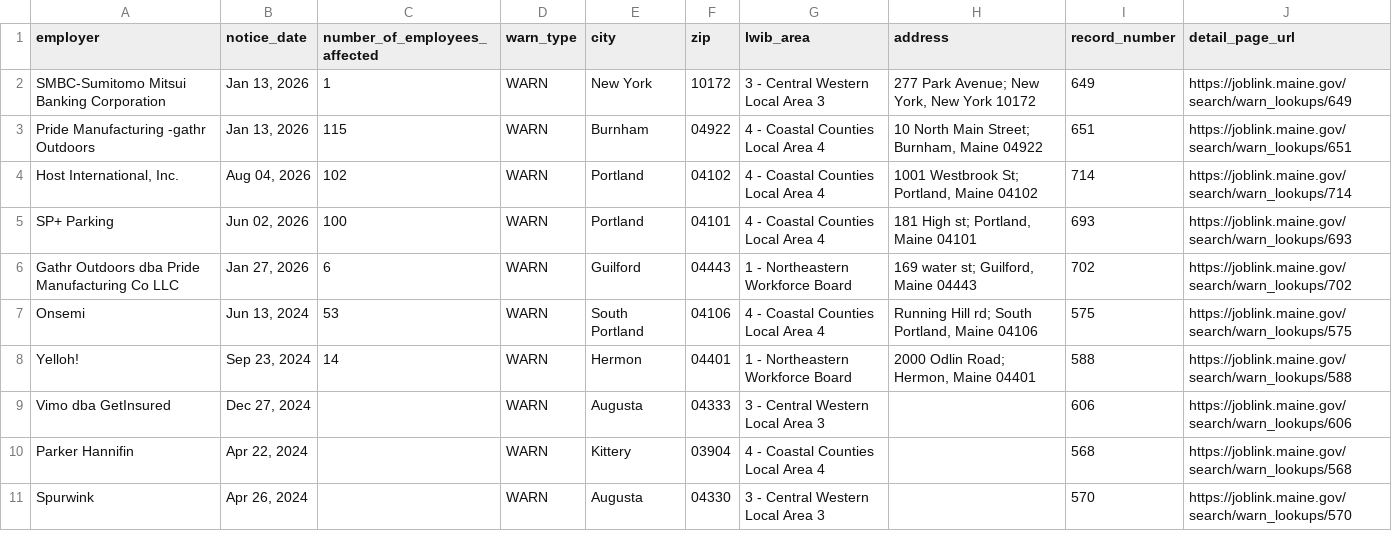
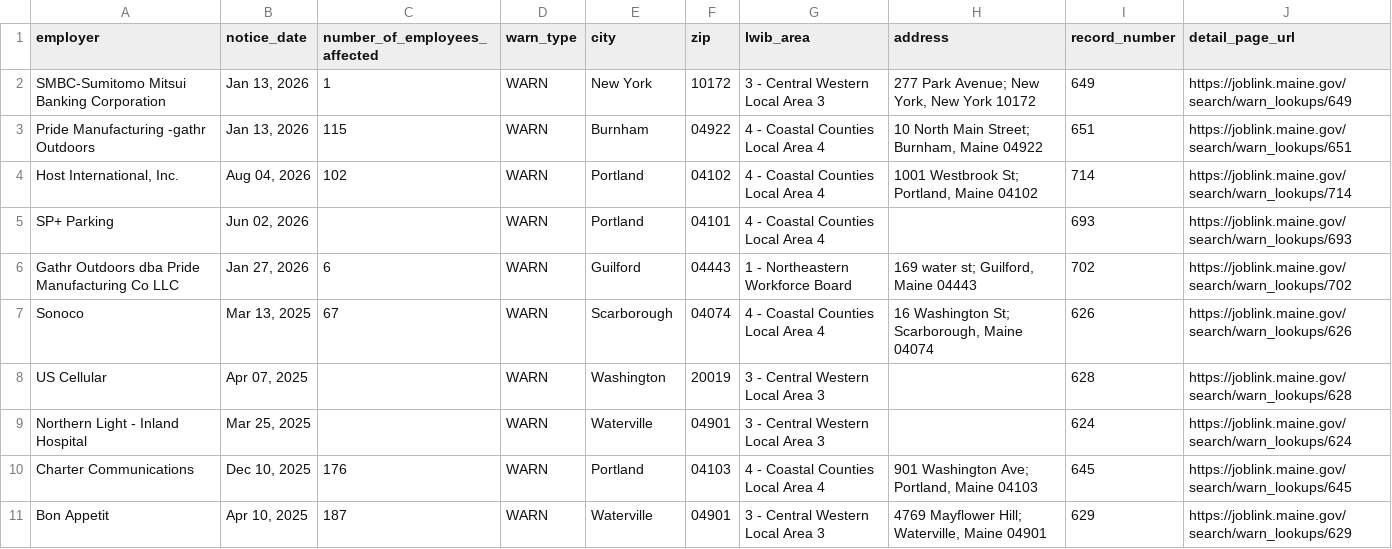
Before and after one commit to dst-boop/lead-qualifier, a CSV file: me.csv, drawn as a sheet; only a part is shown; the diff covers the shown part only.

```diff
--- a/me.csv
+++ b/me.csv
@@ -4,8 +4,8 @@ Pride Manufacturing -gathr Outdoors,"Jan 13, 2026",115,WARN,Burnham,04922,4 - Co
 "Host International, Inc.","Aug 04, 2026",102,WARN,Portland,04102,4 - Coastal Counties Local Area 4,"1001 Westbrook St; Portland, Maine 04102",714,https://joblink.maine.gov/search/warn_lookups/714
-SP+ Parking,"Jun 02, 2026",100,WARN,Portland,04101,4 - Coastal Counties Local Area 4,"181 High st; Portland, Maine 04101",693,https://joblink.maine.gov/search/warn_lookups/693
+SP+ Parking,"Jun 02, 2026",,WARN,Portland,04101,4 - Coastal Counties Local Area 4,,693,https://joblink.maine.gov/search/warn_lookups/693
 Gathr Outdoors dba Pride Manufacturing Co LLC,"Jan 27, 2026",6,WARN,Guilford,04443,1 - Northeastern Workforce Board,"169 water st; Guilford, Maine 04443",702,https://joblink.maine.gov/search/warn_lookups/702
-Onsemi,"Jun 13, 2024",53,WARN,South Portland,04106,4 - Coastal Counties Local Area 4,"Running Hill rd; South Portland, Maine 04106",575,https://joblink.maine.gov/search/warn_lookups/575
-Yelloh!,"Sep 23, 2024",14,WARN,Hermon,04401,1 - Northeastern Workforce Board,"2000 Odlin Road; Hermon, Maine 04401",588,https://joblink.maine.gov/search/warn_lookups/588
-Vimo dba GetInsured,"Dec 27, 2024",,WARN,Augusta,04333,3 - Central Western Local Area 3,,606,https://joblink.maine.gov/search/warn_lookups/606
-Parker Hannifin,"Apr 22, 2024",,WARN,Kittery,03904,4 - Coastal Counties Local Area 4,,568,https://joblink.maine.gov/search/warn_lookups/568
-Spurwink,"Apr 26, 2024",,WARN,Augusta,04330,3 - Central Western Local Area 3,,570,https://joblink.maine.gov/search/warn_lookups/570
+Sonoco,"Mar 13, 2025",67,WARN,Scarborough,04074,4 - Coastal Counties Local Area 4,"16 Washington St; Scarborough, Maine 04074",626,https://joblink.maine.gov/search/warn_lookups/626
+US Cellular,"Apr 07, 2025",,WARN,Washington,20019,3 - Central Western Local Area 3,,628,https://joblink.maine.gov/search/warn_lookups/628
+Northern Light - Inland Hospital,"Mar 25, 2025",,WARN,Waterville,04901,3 - Central Western Local Area 3,,624,https://joblink.maine.gov/search/warn_lookups/624
+Charter Communications,"Dec 10, 2025",176,WARN,Portland,04103,4 - Coastal Counties Local Area 4,"901 Washington Ave; Portland, Maine 04103",645,https://joblink.maine.gov/search/warn_lookups/645
+Bon Appetit,"Apr 10, 2025",187,WARN,Waterville,04901,3 - Central Western Local Area 3,"4769 Mayflower Hill; Waterville, Maine 04901",629,https://joblink.maine.gov/search/warn_lookups/629
```
Also changed, not shown: 4 added rows, 3 removed rows and 12 edited cells elsewhere in this file, de.csv, ks.csv, 8 other files.
